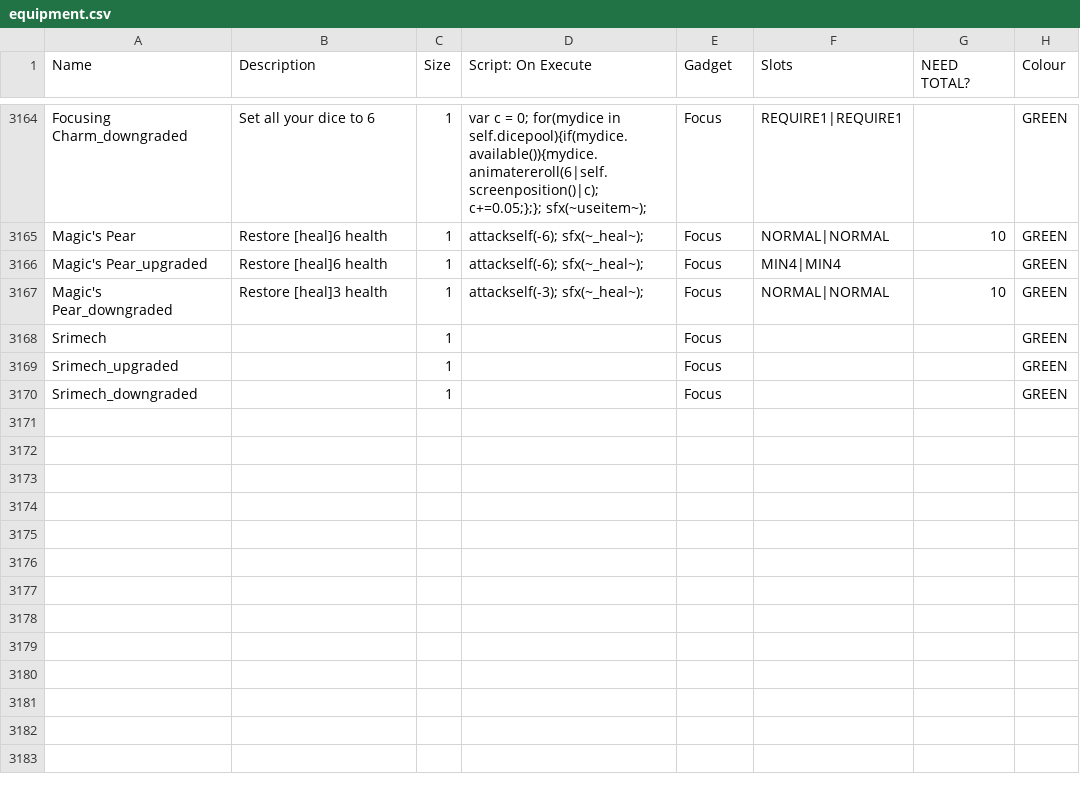
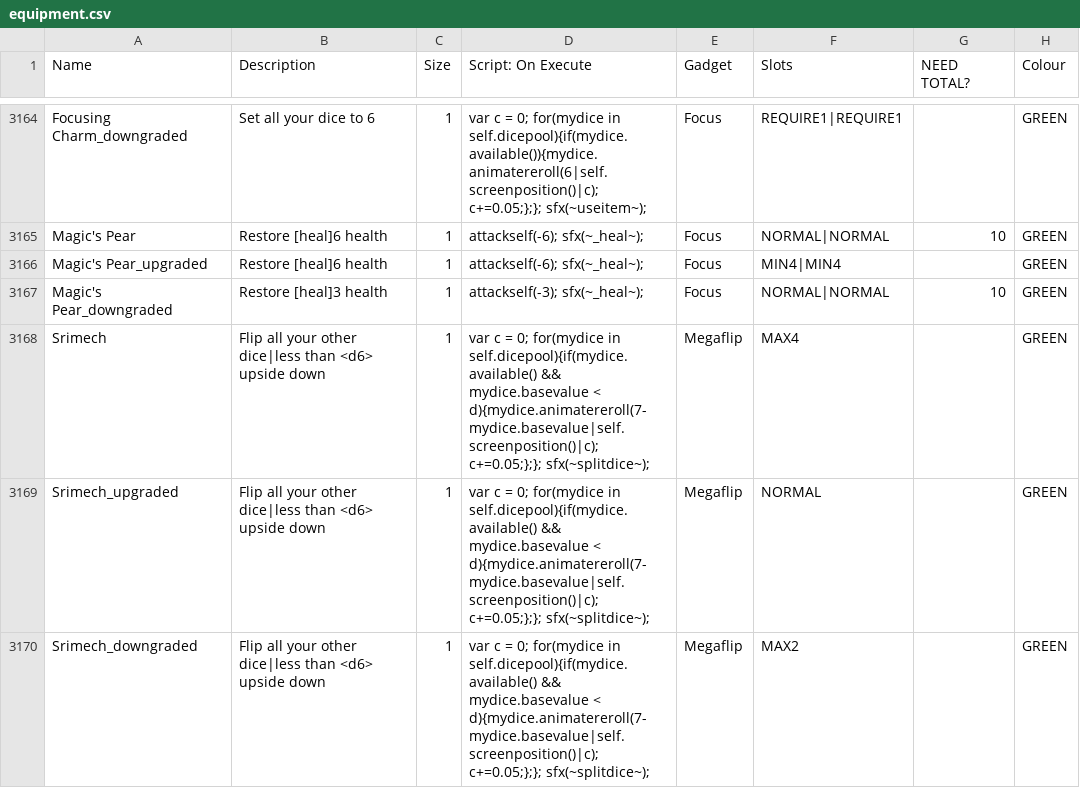
Before and after one commit to JuniorUdale/MoreFluff, a CSV file: _append/data/text/equipment.csv, drawn as a sheet; only a part is shown, gaps mark what is left out; the diff covers the shown part only; the diff names each change by its address in the sheet, - before the commit and + after, or states it on an @@ line.

```diff
--- a/_append/data/text/equipment.csv
+++ b/_append/data/text/equipment.csv
-B3168:B3170 (Description): (empty)
+B3168:B3170 (Description): Flip all your other dice|less than <d6> upside down
-D3168:D3170 (Script: On Execute): (empty)
+D3168:D3170 (Script: On Execute): var c = 0; for(mydice in self.dicepool){if(mydice.available() && mydice.basevalue < d){mydice.animatereroll(7-mydice.basevalue|self.screenposition()|c); c+=0.05;};}; sfx(~splitdice~);
-E3168:E3170 (Gadget): Focus
+E3168:E3170 (Gadget): Megaflip
-F3168 (Slots): (empty)
+F3168 (Slots): MAX4
-F3169 (Slots): (empty)
+F3169 (Slots): NORMAL
-F3170 (Slots): (empty)
+F3170 (Slots): MAX2
```
Also changed, not shown: 6 added rows and 5 edited cells elsewhere in this file, _append/data/text/statuseffects.csv, 1 other file.
